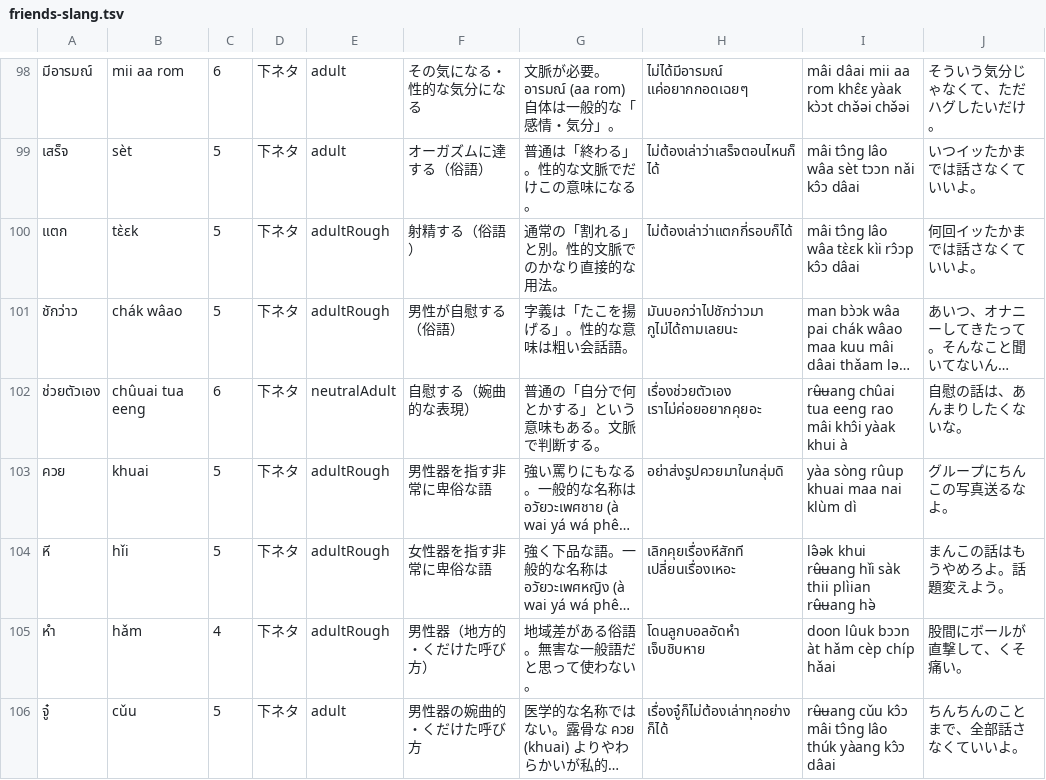
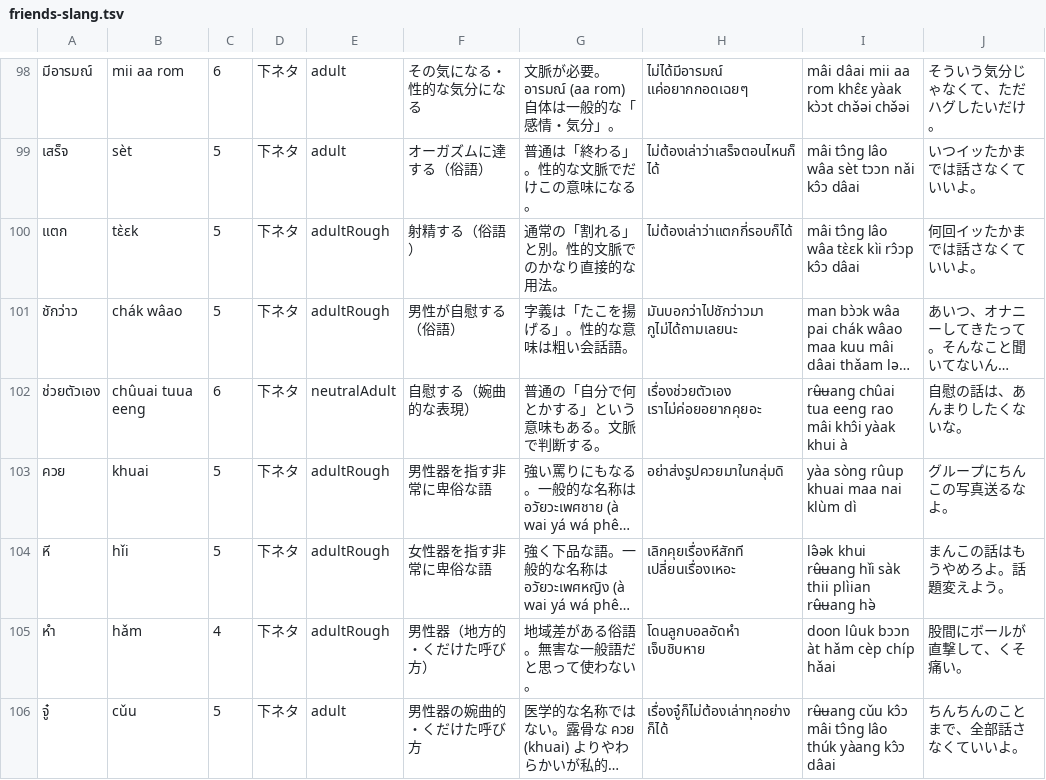
Before and after one commit to komame101064/Thai-Steps, a TSV file: scripts/friends-slang.tsv, drawn as a sheet; only a part is shown, gaps mark what is left out; long unchanged cells end in …; the diff names each change by its address in the sheet, - before the commit and + after, or states it on an @@ line.

```diff
--- a/scripts/friends-slang.tsv
+++ b/scripts/friends-slang.tsv
-B102: chûuai tua eeng
+B102: chûuai tuua eeng
```
Also changed, not shown: 15 other files.
